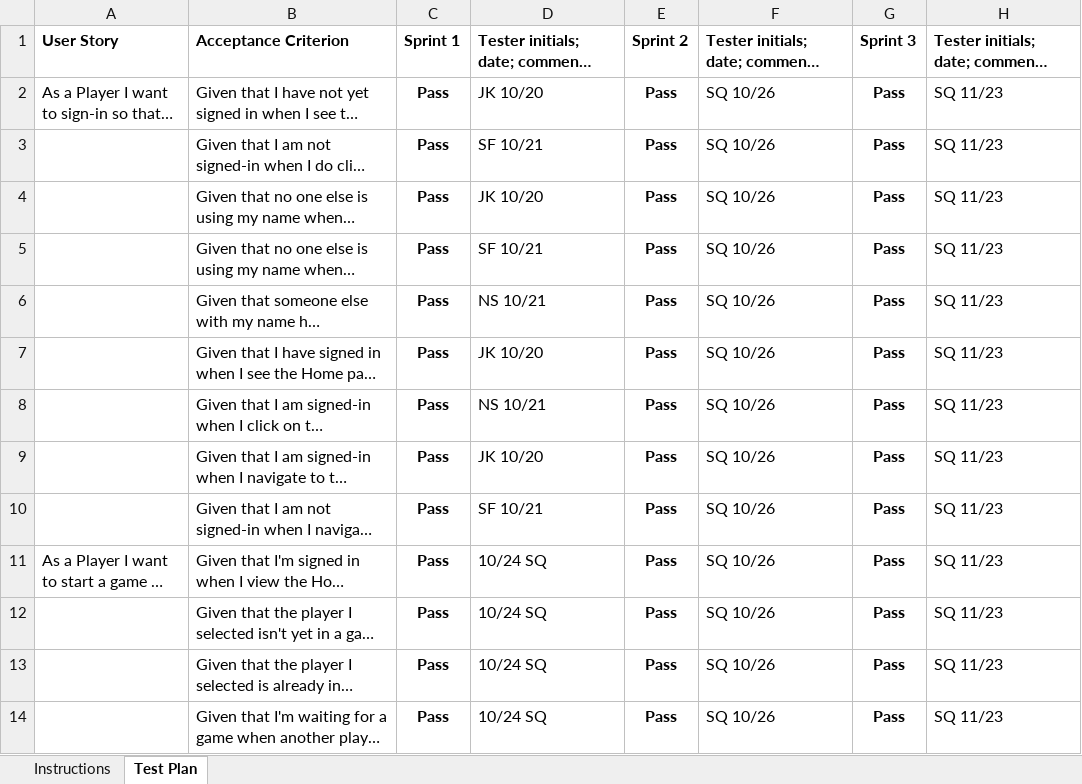
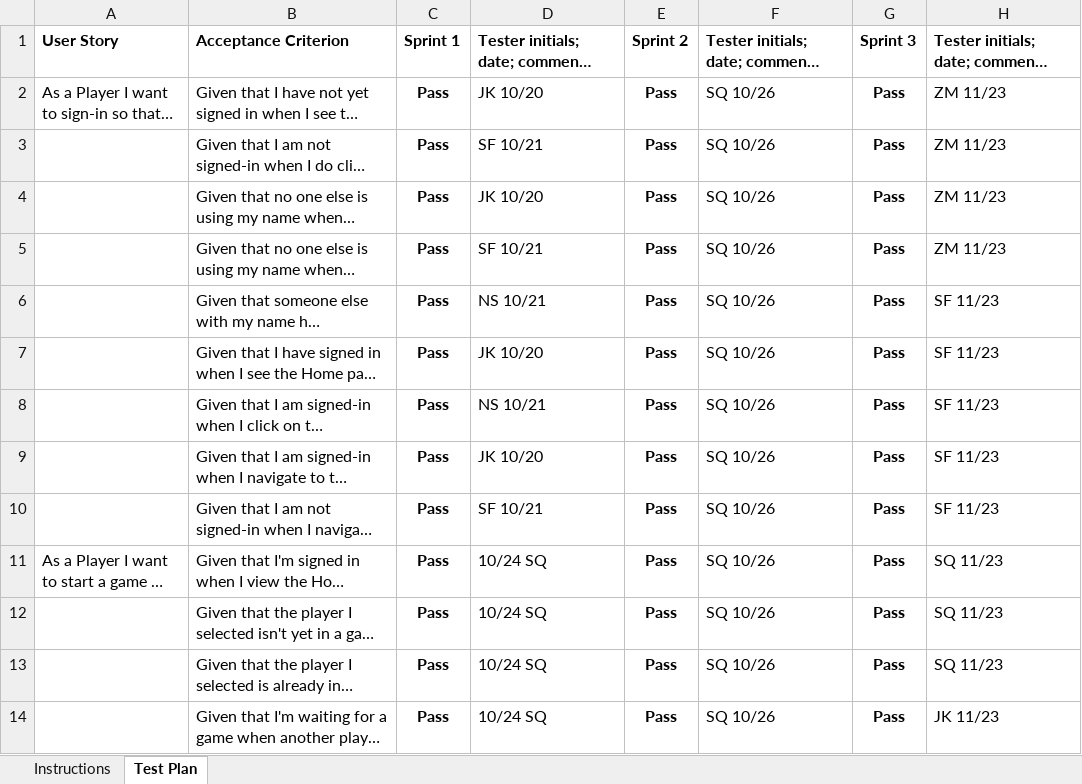
Before and after one commit to jjk1492/WebCheckers, an Excel workbook: etc/term-2181-swen-261-11-d.xlsx, sheet Test Plan, drawn as a sheet; only a part is shown; long unchanged cells end in …; values as stored, in another font and other column widths than the file's, no borders; conditional formats not drawn; the diff covers the shown part only; the diff names each change by its address in the sheet, - before the commit and + after, or states it on an @@ line.

Commit message:
updated accpetance test plan

```diff
--- a/etc/term-2181-swen-261-11-d.xlsx (sheet Test Plan)
+++ b/etc/term-2181-swen-261-11-d.xlsx (sheet Test Plan)
-H2:H5: SQ 11/23
+H2:H5: ZM 11/23
-H6:H10: SQ 11/23
+H6:H10: SF 11/23
-H14: SQ 11/23
+H14: JK 11/23
```
Also changed, not shown: 2 removed rows and 26 edited cells elsewhere in this sheet, 1 other file.
